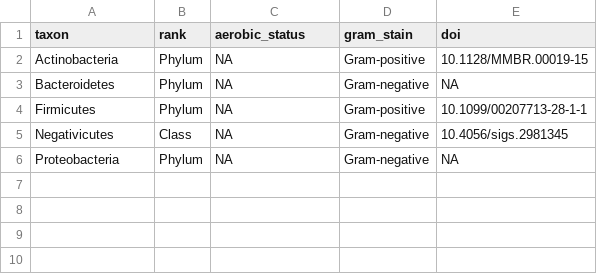
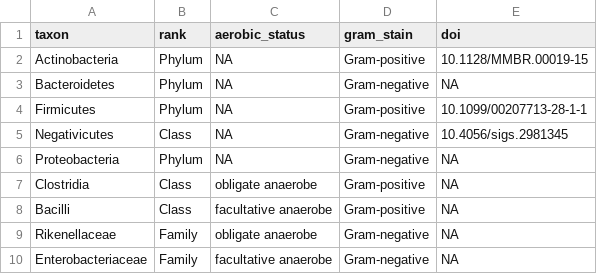
Before and after one commit to PennChopMicrobiomeProgram/mirix, a CSV file: data-raw/phenotype_misc.csv, drawn as a sheet; the diff names each change by its address in the sheet, - before the commit and + after, or states it on an @@ line.

Commit message:
Add new phenotypes at the family and class level

```diff
--- a/data-raw/phenotype_misc.csv
+++ b/data-raw/phenotype_misc.csv
+row 7: Clostridia | Class | obligate anaerobe | Gram-positive | NA
+row 8: Bacilli | Class | facultative anaerobe | Gram-positive | NA
+row 9: Rikenellaceae | Family | obligate anaerobe | Gram-negative | NA
+row 10: Enterobacteriaceae | Family | facultative anaerobe | Gram-negative | NA
```
Also changed, not shown: 1 other file.
